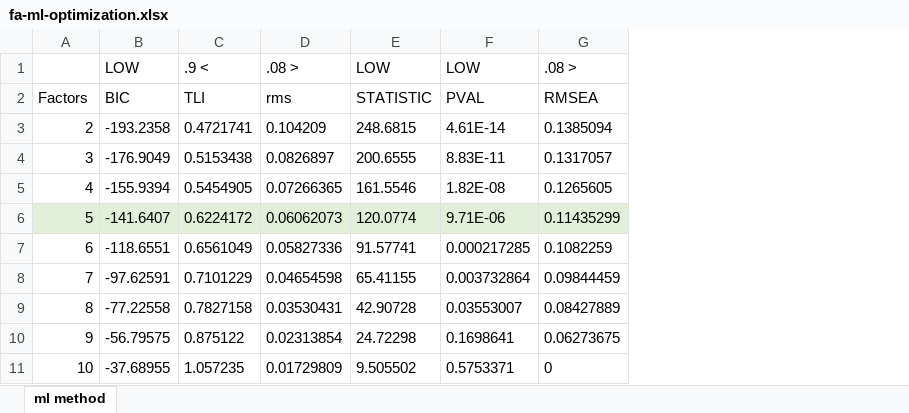
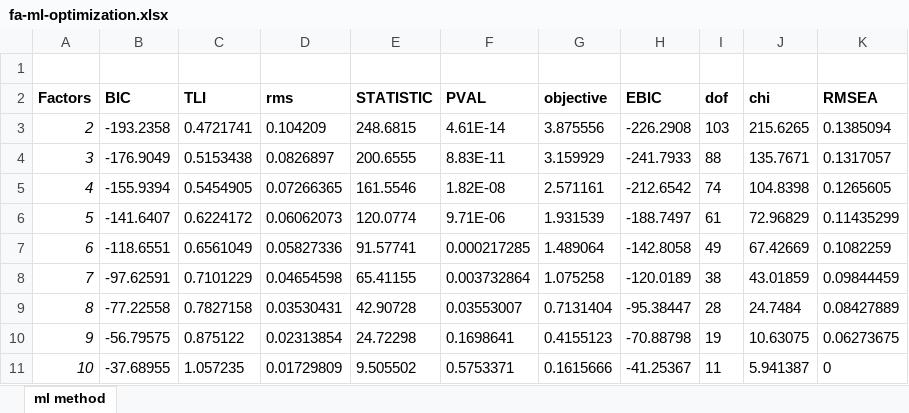
Before and after one commit to narslab/water-accessibility, an Excel workbook: results/fa-ml-optimization.xlsx, sheet ml method, drawn as a sheet; values as stored, in another font and other column widths than the file's, no borders; addresses are those after the commit; the diff names each change by its address in the sheet, - before the commit and + after, or states it on an @@ line.

```diff
--- a/results/fa-ml-optimization.xlsx (sheet ml method)
+++ b/results/fa-ml-optimization.xlsx (sheet ml method)
+column G (objective), rows 3-11: 3.875556 | 3.159929 | 2.571161 | 1.931539 | 1.489064 | 1.075258 | 0.7131404 | 0.4155123 | 0.1615666
+column H (EBIC), rows 3-11: -226.2908 | -241.7933 | -212.6542 | -188.7497 | -142.8058 | -120.0189 | -95.38447 | -70.88798 | -41.25367
+column I (dof), rows 3-11: 103 | 88 | 74 | 61 | 49 | 38 | 28 | 19 | 11
+column J (chi), rows 3-11: 215.6265 | 135.7671 | 104.8398 | 72.96829 | 67.42669 | 43.01859 | 24.7484 | 10.63075 | 5.941387
-row 1:  | LOW | .9 < | .08 > | LOW | LOW | .08 >
+row 1: (empty)
-A2:F2 bold: off
+A2:F2 bold: on
-K2 bold: off
+K2 bold: on
-A3:A11 italic: off
+A3:A11 italic: on
-A6:F6 fill: #E2F0D9
+A6:F6 fill: none
-K6 fill: #E2F0D9
+K6 fill: none
```
Also changed, not shown: 1 other file.
